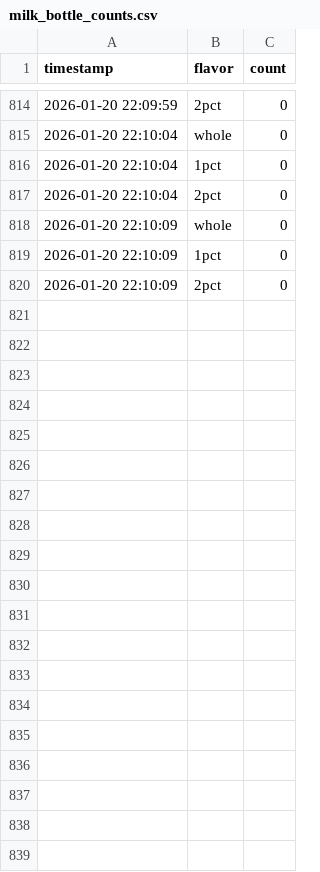
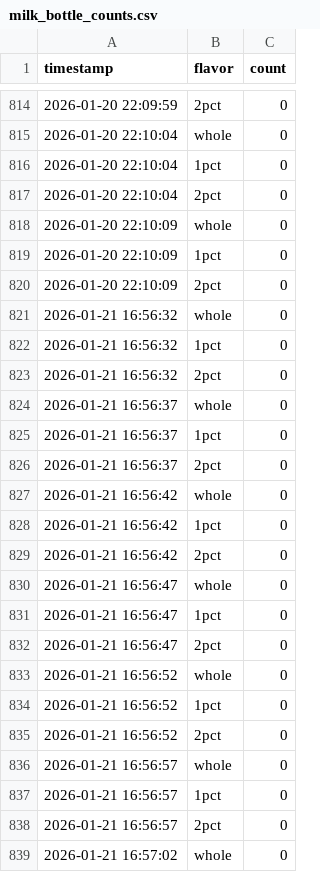
Before and after one commit to edouardss/milk-bottles, a CSV file: milk_bottle_counts.csv, drawn as a sheet; only a part is shown, gaps mark what is left out; the diff covers the shown part only; the diff names each change by its address in the sheet, - before the commit and + after, or states it on an @@ line.

```diff
--- a/milk_bottle_counts.csv
+++ b/milk_bottle_counts.csv
+row 821: 2026-01-21 16:56:32 | whole | 0
+row 822: 2026-01-21 16:56:32 | 1pct | 0
+row 823: 2026-01-21 16:56:32 | 2pct | 0
+row 824: 2026-01-21 16:56:37 | whole | 0
+row 825: 2026-01-21 16:56:37 | 1pct | 0
+row 826: 2026-01-21 16:56:37 | 2pct | 0
+row 827: 2026-01-21 16:56:42 | whole | 0
+row 828: 2026-01-21 16:56:42 | 1pct | 0
+row 829: 2026-01-21 16:56:42 | 2pct | 0
+row 830: 2026-01-21 16:56:47 | whole | 0
+row 831: 2026-01-21 16:56:47 | 1pct | 0
+row 832: 2026-01-21 16:56:47 | 2pct | 0
+row 833: 2026-01-21 16:56:52 | whole | 0
+row 834: 2026-01-21 16:56:52 | 1pct | 0
+row 835: 2026-01-21 16:56:52 | 2pct | 0
+row 836: 2026-01-21 16:56:57 | whole | 0
+row 837: 2026-01-21 16:56:57 | 1pct | 0
+row 838: 2026-01-21 16:56:57 | 2pct | 0
+row 839: 2026-01-21 16:57:02 | whole | 0
```
Also changed, not shown: 20 added rows elsewhere in this file, milk_bottle_alerts.csv, 5 other files.
